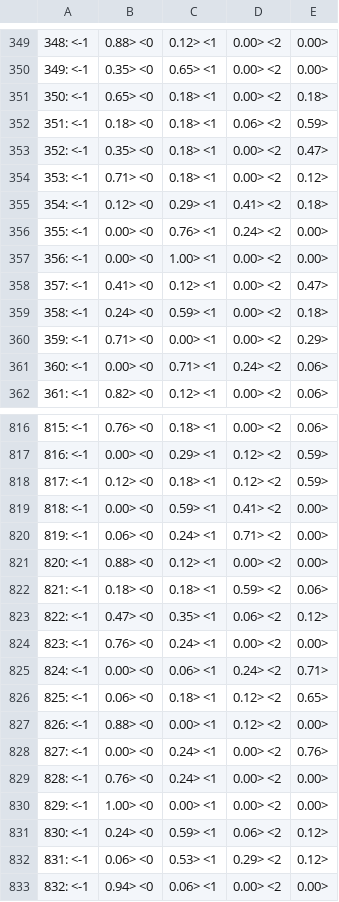
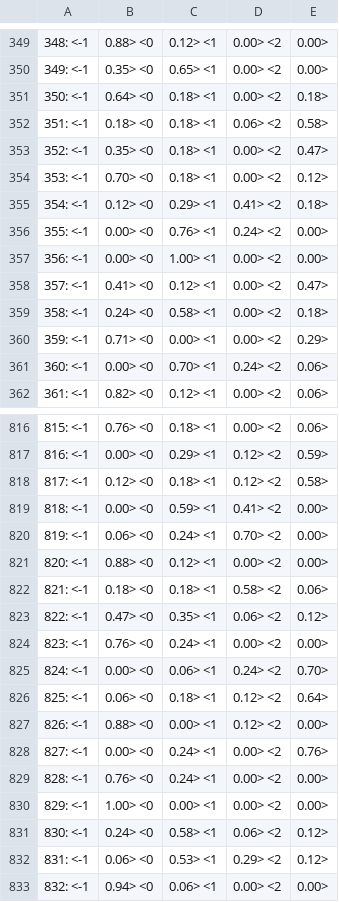
Before and after one commit to BilkentInformationRetrievalGroup/BilTweetNews2017, a CSV file: BilTweetNews-2017Sentiment.csv, drawn as a sheet; only a part is shown, gaps mark what is left out; the diff covers the shown part only; the diff names each change by its address in the sheet, - before the commit and + after, or states it on an @@ line.

```diff
--- a/BilTweetNews-2017Sentiment.csv
+++ b/BilTweetNews-2017Sentiment.csv
-B351: 0.65> <0
+B351: 0.64> <0
-E352: 0.59>
+E352: 0.58>
-B354: 0.71> <0
+B354: 0.70> <0
-C359: 0.59> <1
+C359: 0.58> <1
-C361: 0.71> <1
+C361: 0.70> <1
-E818: 0.59>
+E818: 0.58>
-D820: 0.71> <2
+D820: 0.70> <2
-D822: 0.59> <2
+D822: 0.58> <2
-E825: 0.71>
+E825: 0.70>
-E826: 0.65>
+E826: 0.64>
-C831: 0.59> <1
+C831: 0.58> <1
```
Also changed, not shown: 110 edited cells elsewhere in this file.
